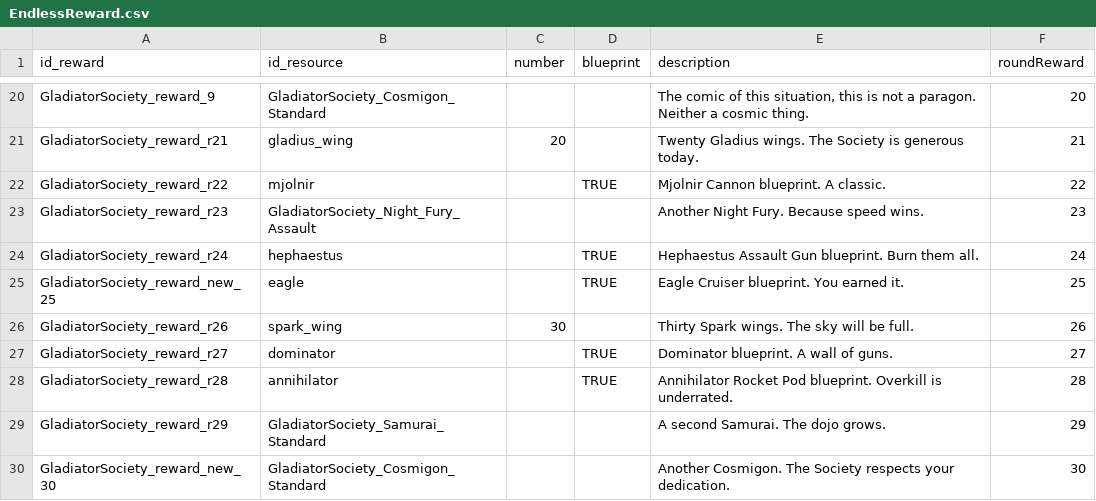
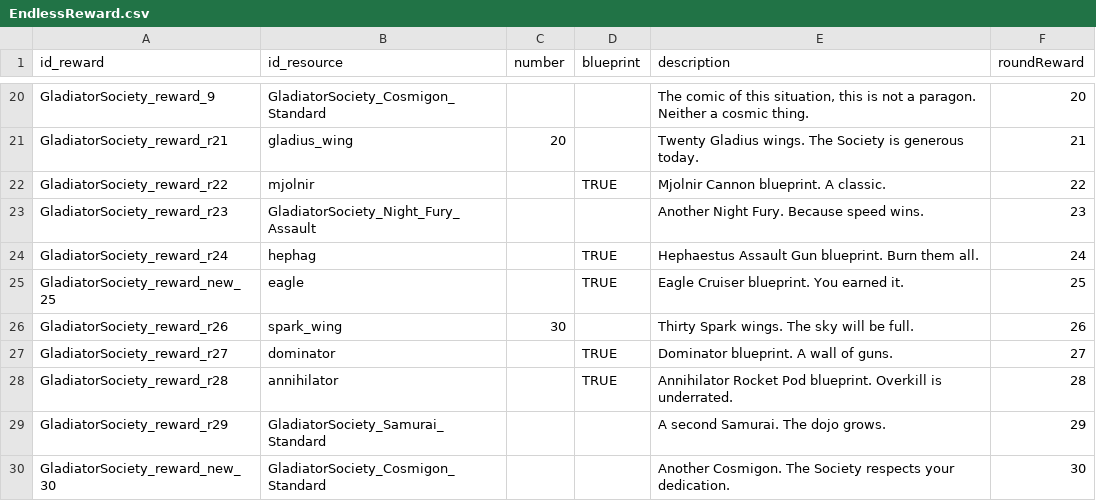
Before and after one commit to OpenChatGit/GladiatorSociety, a CSV file: data/config/gsounty/EndlessReward.csv, drawn as a sheet; only a part is shown, gaps mark what is left out.

Commit message:
Fix missing Hephaestus reward in Endless Battle round 24

```diff
--- a/data/config/gsounty/EndlessReward.csv
+++ b/data/config/gsounty/EndlessReward.csv
@@ -23,3 +23,3 @@ GladiatorSociety_reward_r22,mjolnir,,TRUE,Mjolnir Cannon blueprint. A classic.,2
 GladiatorSociety_reward_r23,GladiatorSociety_Night_Fury_Assault,,,Another Night Fury. Because speed wins.,23
-GladiatorSociety_reward_r24,hephaestus,,TRUE,Hephaestus Assault Gun blueprint. Burn them all.,24
+GladiatorSociety_reward_r24,hephag,,TRUE,Hephaestus Assault Gun blueprint. Burn them all.,24
 GladiatorSociety_reward_new_25,eagle,,TRUE,Eagle Cruiser blueprint. You earned it.,25
```
